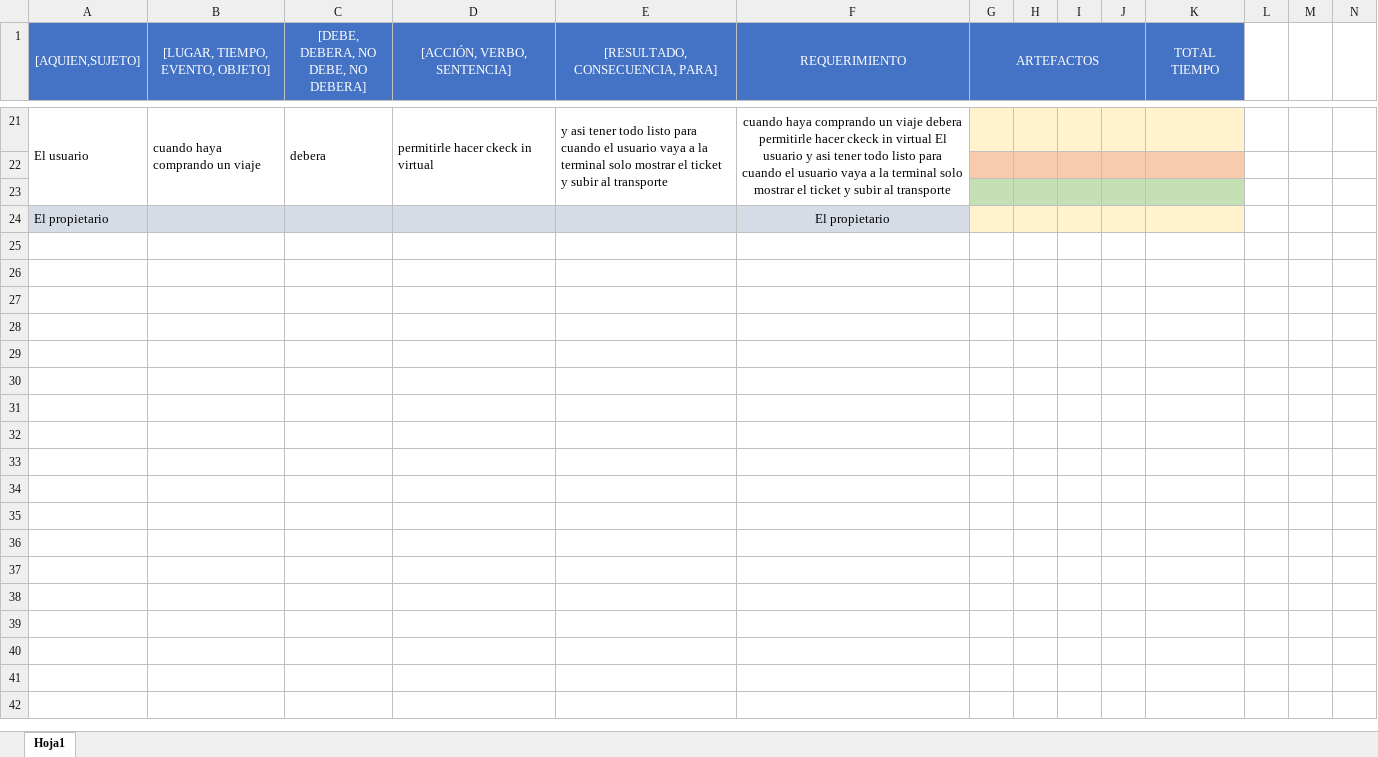
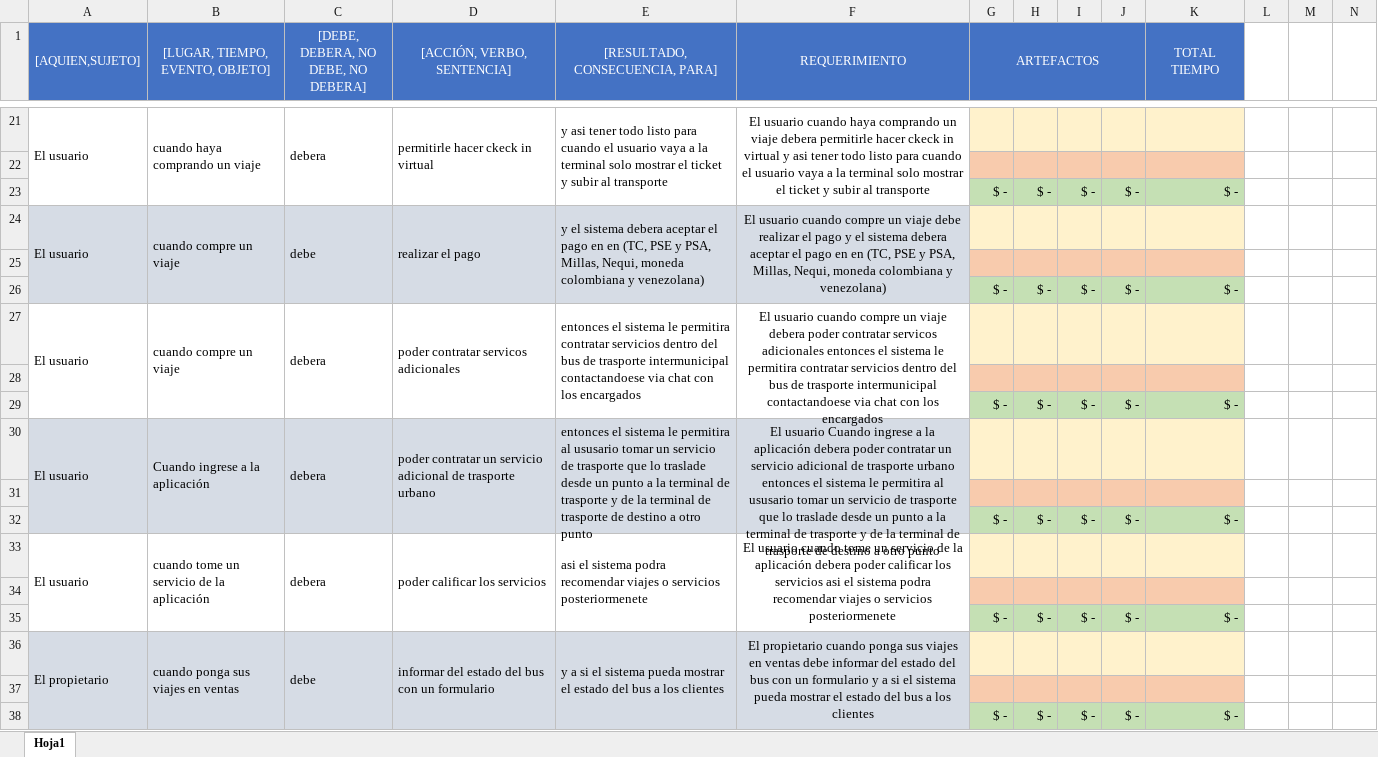
Before and after one commit to andrees971/Sistema_de_trasporte, an Excel workbook: Modelo_Requerimientos.xlsx, sheet Hoja1, drawn as a sheet; only a part is shown, gaps mark what is left out; values as stored, in another font and other column widths than the file's, no borders; removed rows and columns are numbered as before the commit, all else as after; the diff covers the shown part only; the diff names each change by its address in the sheet, - before the commit and + after, or states it on an @@ line.

Commit message:
se modifico Modelo_Requermientos.xlsx, se agregaron mas requerimientos

```diff
--- a/Modelo_Requerimientos.xlsx (sheet Hoja1)
+++ b/Modelo_Requerimientos.xlsx (sheet Hoja1)
-A21:A23 merged
+A21:A23 merged
-B21:B23 merged
+B21:B23 merged
-C21:C23 merged
+C21:C23 merged
-D21:D23 merged
+D21:D23 merged
-E21:E23 merged
+E21:E23 merged
-F21 (REQUERIMIENTO): cuando haya comprando un viaje debera permitirle hacer ckeck in virtual El usuario y asi…
+F21 (REQUERIMIENTO): El usuario cuando haya comprando un viaje debera permitirle hacer ckeck in virtual y asi…
-F21:F23 merged
+F21:F23 merged
+row 23:  |  |  |  |  |  | $ - | $ - | $ - | $ - | $ -
+row 24: El usuario | cuando compre un viaje | debe | realizar el pago | y el sistema debera aceptar el pago en en (TC, PSE y PSA, Millas, Nequi, moneda colombiana y venezolana) | El usuario cuando compre un viaje debe realizar el pago y el sistema debera aceptar el pago en en (TC, PSE y PSA, Millas, Nequi, moneda colombiana y venezolana)
-A25:F25 fill: none
+A25:F25 fill: #D6DCE5
-G25:K25 fill: #C5E0B4
+G25:K25 fill: #F8CBAD
+row 26:  |  |  |  |  |  | $ - | $ - | $ - | $ - | $ -
+row 27: El usuario | cuando compre un viaje | debera | poder contratar servicos adicionales | entonces el sistema le permitira contratar servicios dentro del bus de trasporte intermunicipal contactandoese via chat con los encargados | El usuario cuando compre un viaje debera poder contratar servicos adicionales entonces el sistema le permitira contratar servicios dentro del bus de trasporte intermunicipal contactandoese via chat con los encargados
-row 28: El propietario |  |  |  |  | El propietario
+row 28: (empty)
-A28:F28 fill: #D6DCE5
+A28:F28 fill: none
-G28:K28 fill: #FFF2CC
+G28:K28 fill: #F8CBAD
+row 29:  |  |  |  |  |  | $ - | $ - | $ - | $ - | $ -
+row 30: El usuario | Cuando ingrese a la aplicación | debera | poder contratar un servicio adicional de trasporte urbano | entonces el sistema le permitira al ususario tomar un servicio de trasporte que lo traslade desde un punto a la terminal de trasporte y de la terminal de trasporte de destino a otro punto | El usuario Cuando ingrese a la aplicación debera poder contratar un servicio adicional de trasporte urbano entonces el sistema le permitira al ususario tomar un servicio de trasporte que lo traslade desde un punto a la terminal de trasporte y de la terminal de trasporte de destino a otro punto
+row 31: (empty)
+row 32:  |  |  |  |  |  | $ - | $ - | $ - | $ - | $ -
+row 33: El usuario | cuando tome un servicio de la aplicación | debera | poder calificar los servicios | asi el sistema podra recomendar viajes o servicios posteriormenete | El usuario cuando tome un servicio de la aplicación debera poder calificar los servicios asi el sistema podra recomendar viajes o servicios posteriormenete
+row 34: (empty)
+row 35:  |  |  |  |  |  | $ - | $ - | $ - | $ - | $ -
+row 36: El propietario | cuando ponga sus viajes en ventas | debe | informar del estado del bus con un formulario | y a si el sistema pueda mostrar el estado del bus a los clientes | El propietario cuando ponga sus viajes en ventas debe informar del estado del bus con un formulario y a si el sistema pueda mostrar el estado del bus a los clientes
+row 37: (empty)
+row 38:  |  |  |  |  |  | $ - | $ - | $ - | $ - | $ -
```
Also changed, not shown: 54 added rows, 6 removed rows, 6 edited cells and cell formats elsewhere in this sheet, Trasporte.xlsx.
